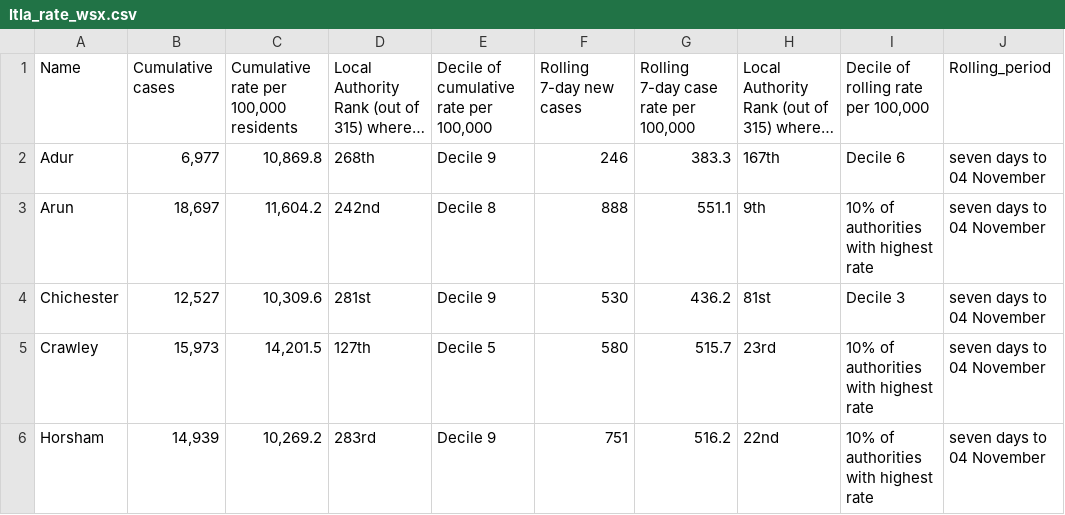
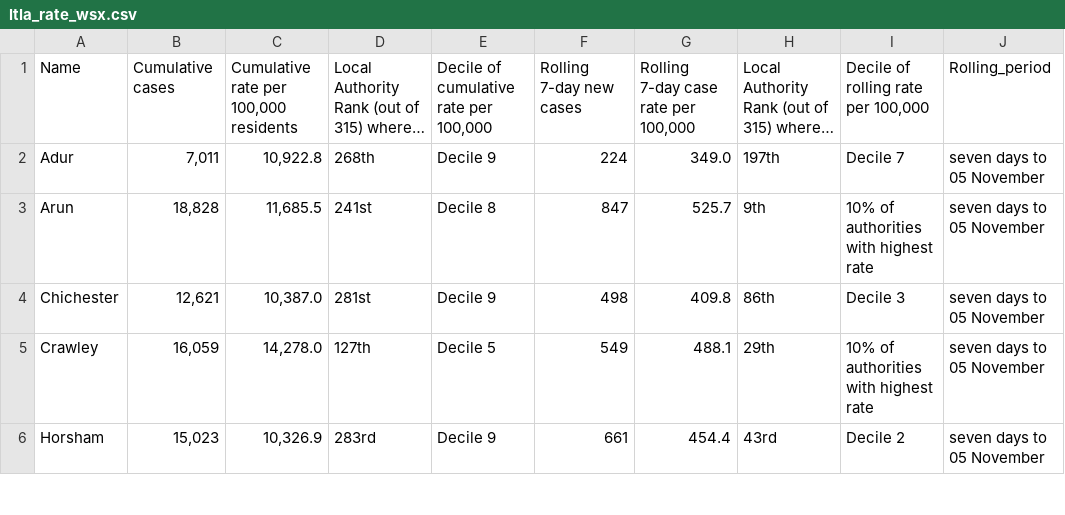
Before and after one commit to psychty/wsx_covid_datapack_public, a CSV file: Outputs/ltla_rate_wsx.csv, drawn as a sheet; only a part is shown; long unchanged cells end in …; ↵ is a line break in a cell; the diff covers the shown part only; the diff names each change by its address in the sheet, - before the commit and + after, or states it on an @@ line.

```diff
--- a/Outputs/ltla_rate_wsx.csv
+++ b/Outputs/ltla_rate_wsx.csv
-B2: 6,977
+B2: 7,011
-C2: 10,869.8
+C2: 10,922.8
-F2: 246
+F2: 224
-G2: 383.3
+G2: 349.0
-H2: 167th
+H2: 197th
-I2: Decile 6
+I2: Decile 7
-J2:J6: seven days to 04 November
+J2:J6: seven days to 05 November
-B3: 18,697
+B3: 18,828
-C3: 11,604.2
+C3: 11,685.5
-D3: 242nd
+D3: 241st
-F3: 888
+F3: 847
-G3: 551.1
+G3: 525.7
-B4: 12,527
+B4: 12,621
-C4: 10,309.6
+C4: 10,387.0
-F4: 530
+F4: 498
-G4: 436.2
+G4: 409.8
-H4: 81st
+H4: 86th
-B5: 15,973
+B5: 16,059
-C5: 14,201.5
+C5: 14,278.0
-F5: 580
+F5: 549
-G5: 515.7
+G5: 488.1
-H5: 23rd
+H5: 29th
-B6: 14,939
+B6: 15,023
-C6: 10,269.2
+C6: 10,326.9
-F6: 751
+F6: 661
-G6: 516.2
+G6: 454.4
-H6: 22nd
+H6: 43rd
-I6: 10% of authorities ↵ with highest rate
+I6: Decile 2
```
Also changed, not shown: 18 edited cells elsewhere in this file, Outputs/utla_rate_wsx.csv, Outputs/weekly_doses_proportion.csv, 57 other files.
